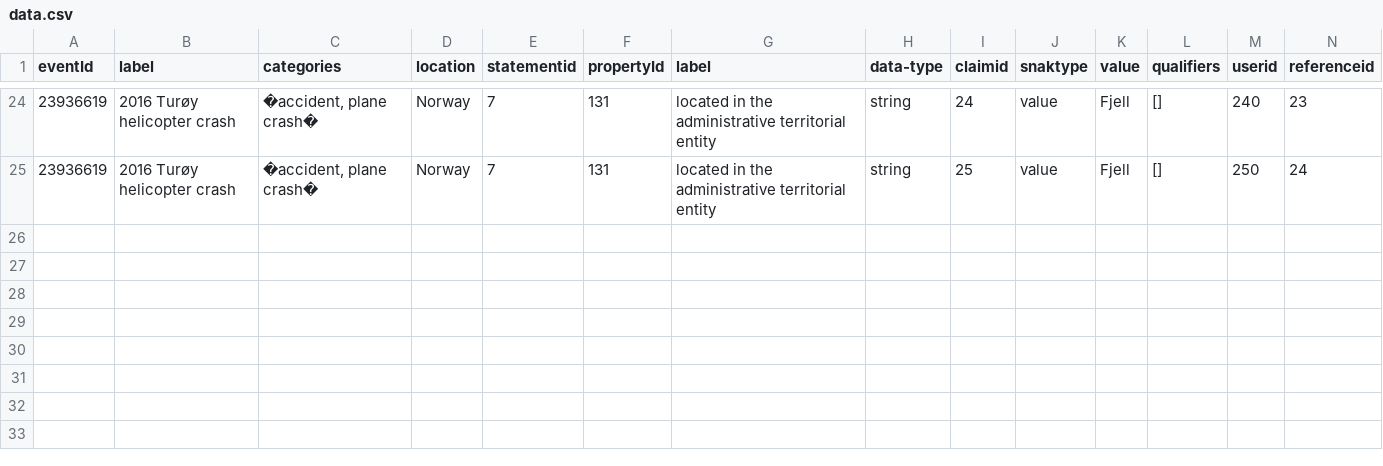
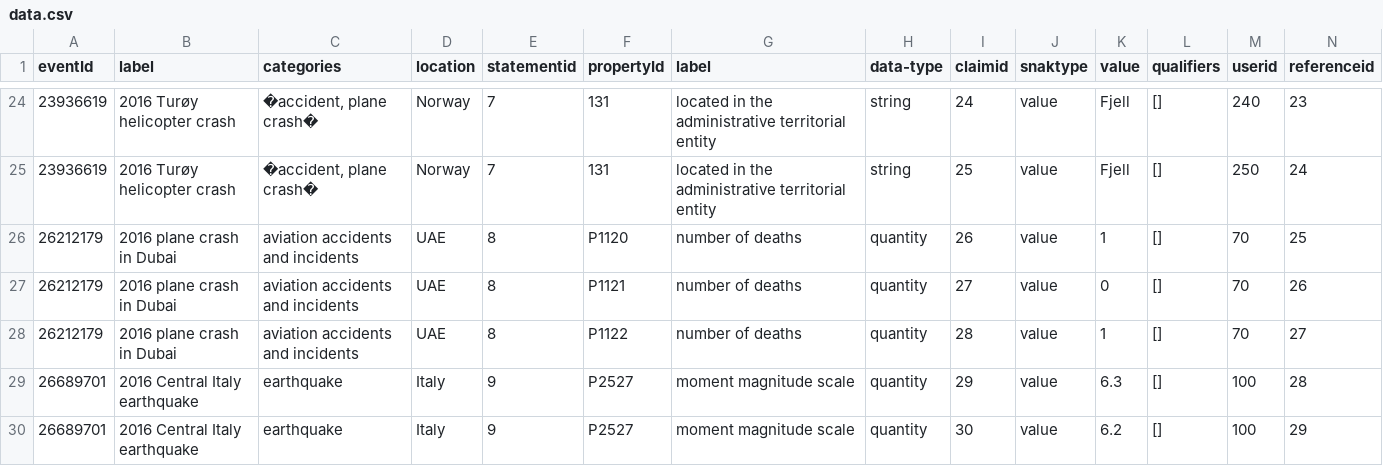
Before and after one commit to Institute-Web-Science-and-Technologies/OKB, a CSV file: rankProv/data.csv, drawn as a sheet; only a part is shown, gaps mark what is left out; rows hold the shown columns only; the diff names each change by its address in the sheet, - before the commit and + after, or states it on an @@ line.

```diff
--- a/rankProv/data.csv
+++ b/rankProv/data.csv
+row 26: 26212179 | 2016 plane crash in Dubai | aviation accidents and incidents | UAE | 8 | P1120 | number of deaths | quantity | 26 | value | 1 | [] | 70 | 25
+row 27: 26212179 | 2016 plane crash in Dubai | aviation accidents and incidents | UAE | 8 | P1121 | number of deaths | quantity | 27 | value | 0 | [] | 70 | 26
+row 28: 26212179 | 2016 plane crash in Dubai | aviation accidents and incidents | UAE | 8 | P1122 | number of deaths | quantity | 28 | value | 1 | [] | 70 | 27
+row 29: 26689701 | 2016 Central Italy earthquake | earthquake | Italy | 9 | P2527 | moment magnitude scale | quantity | 29 | value | 6.3 | [] | 100 | 28
+row 30: 26689701 | 2016 Central Italy earthquake | earthquake | Italy | 9 | P2527 | moment magnitude scale | quantity | 30 | value | 6.2 | [] | 100 | 29
```
Also changed, not shown: 9 other files.
